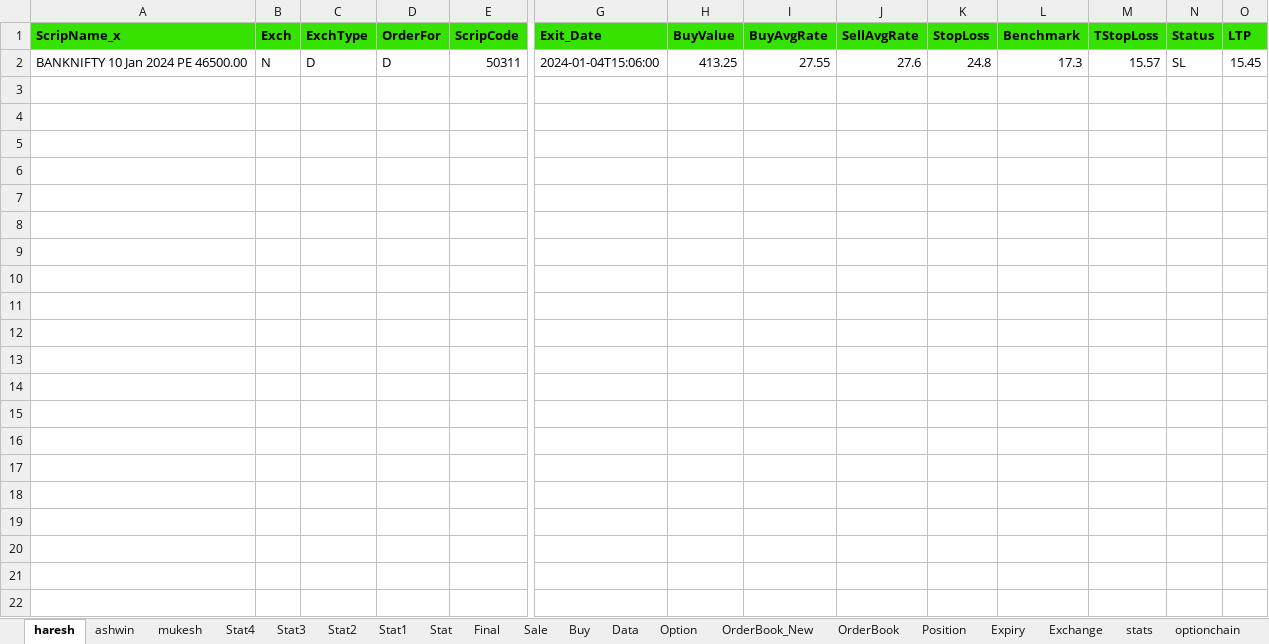
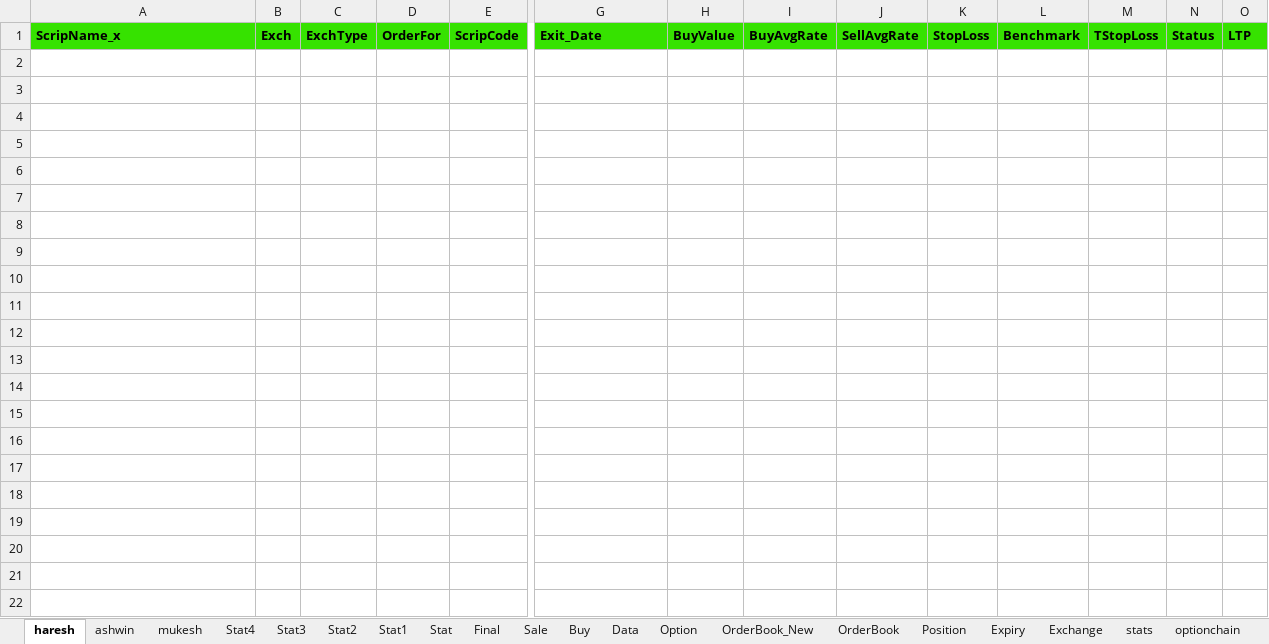
Before and after one commit to mkbairwa942/mkbairwa, an Excel workbook: Traling_stoploss_new.xlsx, sheet haresh, drawn as a sheet; only a part is shown, gaps mark what is left out; values as stored, in another font and other column widths than the file's, no borders; removed rows and columns are numbered as before the commit, all else as after; rows hold the shown columns only; the diff names each change by its address in the sheet, - before the commit and + after, or states it on an @@ line.

```diff
--- a/Traling_stoploss_new.xlsx (sheet haresh)
+++ b/Traling_stoploss_new.xlsx (sheet haresh)
-row 2: BANKNIFTY 10 Jan 2024 PE 46500.00 | N | D | D | 50311 | 2024-01-04T15:06:00 | 413.25 | 27.55 | 27.6 | 24.8 | 17.3 | 15.57 | SL | 15.45
-row 4: (empty)
+row 4: (empty)
+row 5: (empty)
```
Also changed, not shown: sheet Stat4, sheet ashwin, Traling_stoploss.xlsx, 3 other files.
